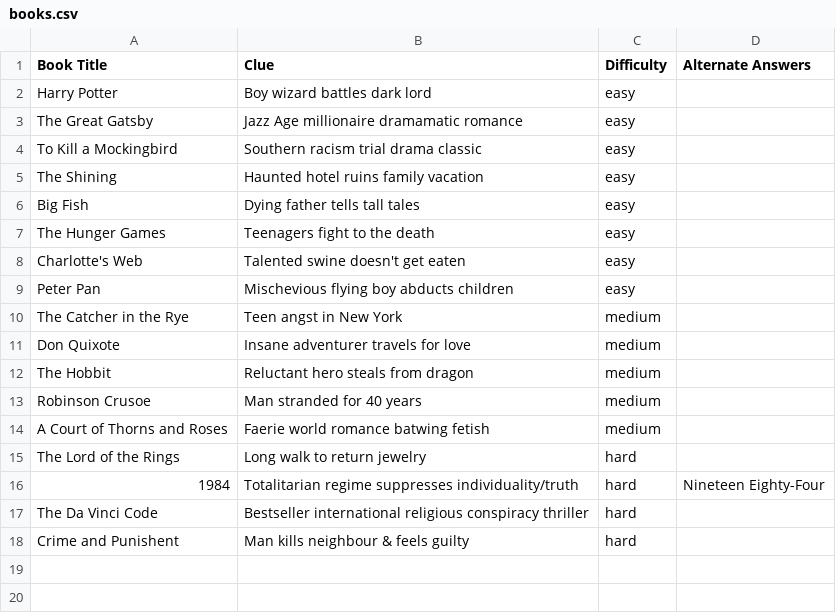
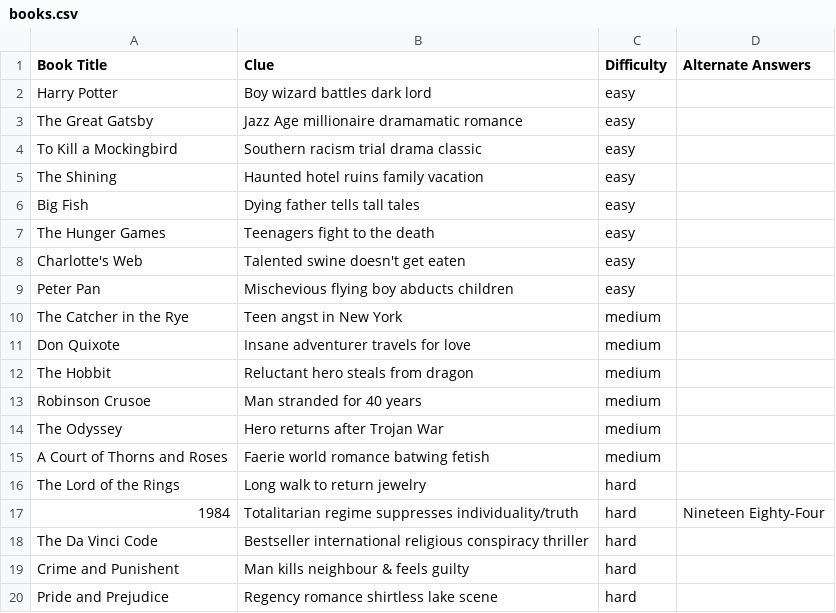
Before and after one commit to phoebeireland/5wordbookgame, a CSV file: books.csv, drawn as a sheet; the diff names each change by its address in the sheet, - before the commit and + after, or states it on an @@ line.

Commit message:
add new books to the csv file

```diff
--- a/books.csv
+++ b/books.csv
+row 14: The Odyssey | Hero returns after Trojan War | medium
+row 20: Pride and Prejudice | Regency romance shirtless lake scene | hard
```
